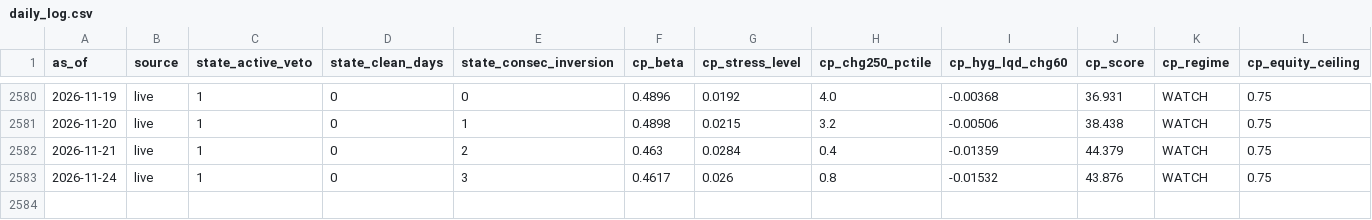
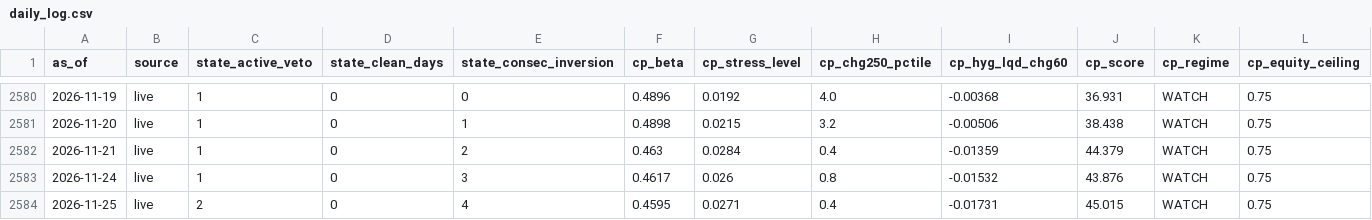
Before and after one commit to weiting1226/stock, a CSV file: data/tail/daily_log.csv, drawn as a sheet; only a part is shown, gaps mark what is left out; rows hold the shown columns only; the diff names each change by its address in the sheet, - before the commit and + after, or states it on an @@ line.

```diff
--- a/data/tail/daily_log.csv
+++ b/data/tail/daily_log.csv
+row 2584: 2026-11-25 | live | 2 | 0 | 4 | 0.4595 | 0.0271 | 0.4 | -0.01731 | 45.015 | WATCH | 0.75
```
Also changed, not shown: 2 other files.
